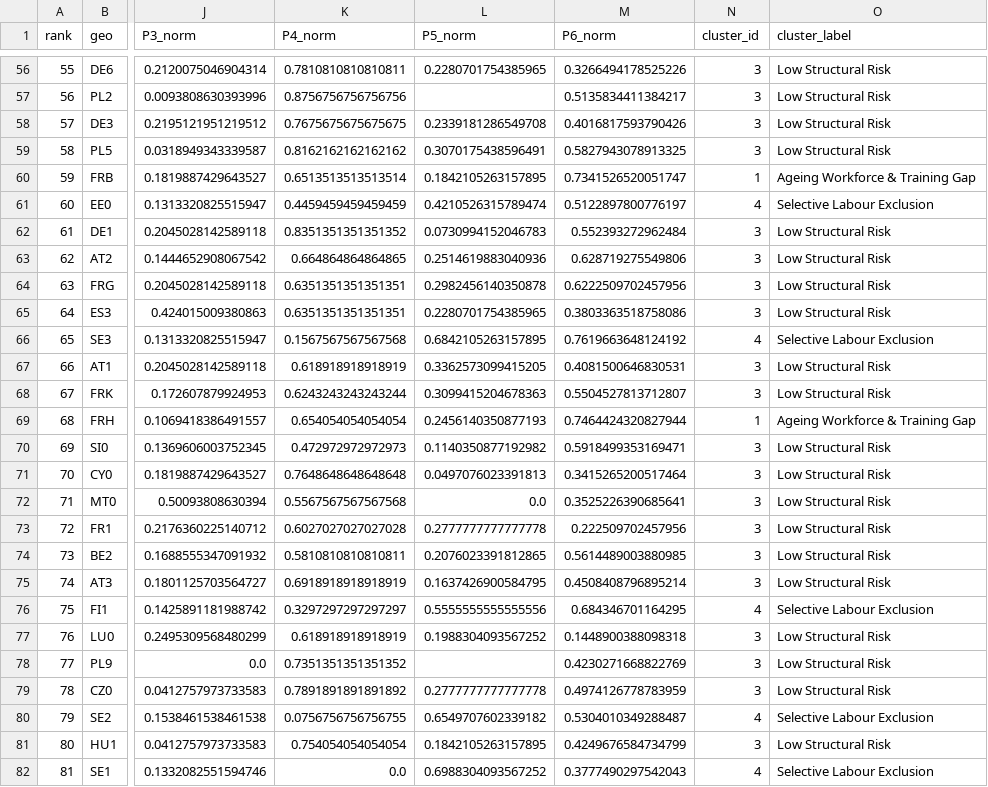
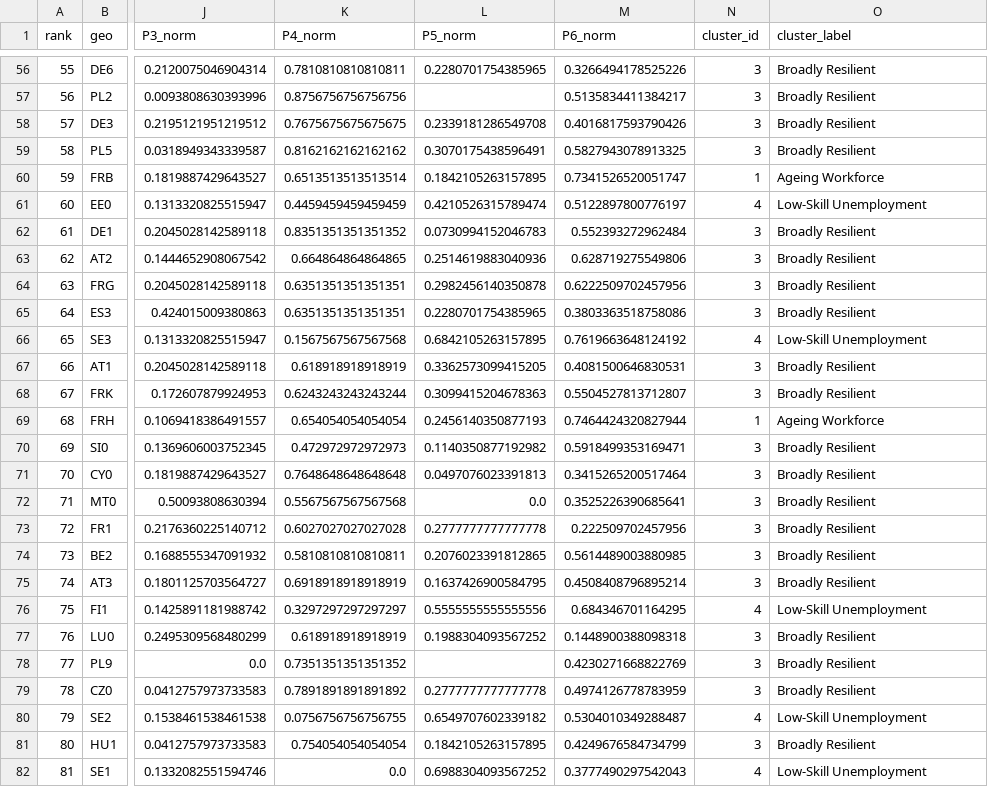
Before and after one commit to andmotus/AI-Literacy-Gap-Index, a CSV file: Streamlit_app/data/ai_literacy_gap_index_clustered.csv, drawn as a sheet; only a part is shown, gaps mark what is left out; the diff covers the shown part only; the diff names each change by its address in the sheet, - before the commit and + after, or states it on an @@ line.

Commit message:
Update cluster names, numbers, FRY note; fix ranking language; update DOCUMENTATION.md to match current CSV

```diff
--- a/Streamlit_app/data/ai_literacy_gap_index_clustered.csv
+++ b/Streamlit_app/data/ai_literacy_gap_index_clustered.csv
-O56:O59 (cluster_label): Low Structural Risk
+O56:O59 (cluster_label): Broadly Resilient
-O60 (cluster_label): Ageing Workforce & Training Gap
+O60 (cluster_label): Ageing Workforce
-O61 (cluster_label): Selective Labour Exclusion
+O61 (cluster_label): Low-Skill Unemployment
-O62:O65 (cluster_label): Low Structural Risk
+O62:O65 (cluster_label): Broadly Resilient
-O66 (cluster_label): Selective Labour Exclusion
+O66 (cluster_label): Low-Skill Unemployment
-O67:O68 (cluster_label): Low Structural Risk
+O67:O68 (cluster_label): Broadly Resilient
-O69 (cluster_label): Ageing Workforce & Training Gap
+O69 (cluster_label): Ageing Workforce
-O70:O75 (cluster_label): Low Structural Risk
+O70:O75 (cluster_label): Broadly Resilient
-O76 (cluster_label): Selective Labour Exclusion
+O76 (cluster_label): Low-Skill Unemployment
-O77:O79 (cluster_label): Low Structural Risk
+O77:O79 (cluster_label): Broadly Resilient
-O80 (cluster_label): Selective Labour Exclusion
+O80 (cluster_label): Low-Skill Unemployment
-O81 (cluster_label): Low Structural Risk
+O81 (cluster_label): Broadly Resilient
-O82 (cluster_label): Selective Labour Exclusion
+O82 (cluster_label): Low-Skill Unemployment
```
Also changed, not shown: 60 edited cells elsewhere in this file, 4 other files.
